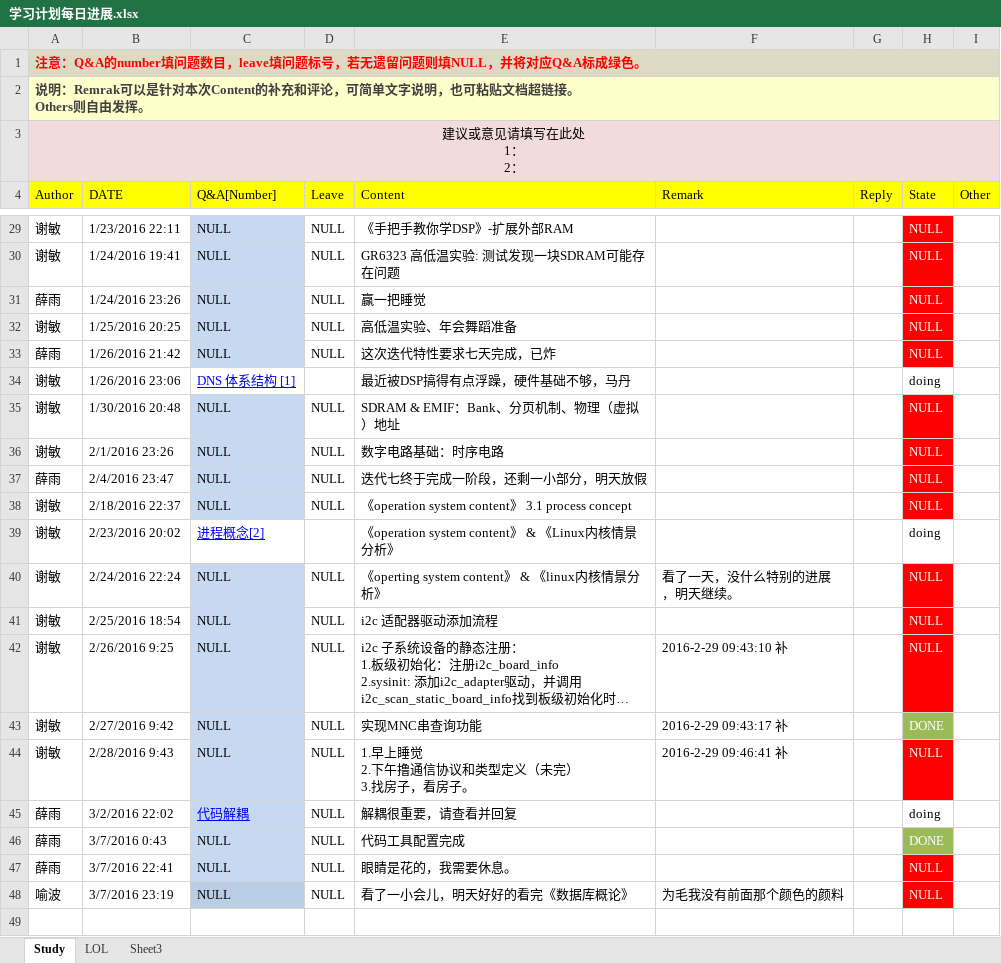
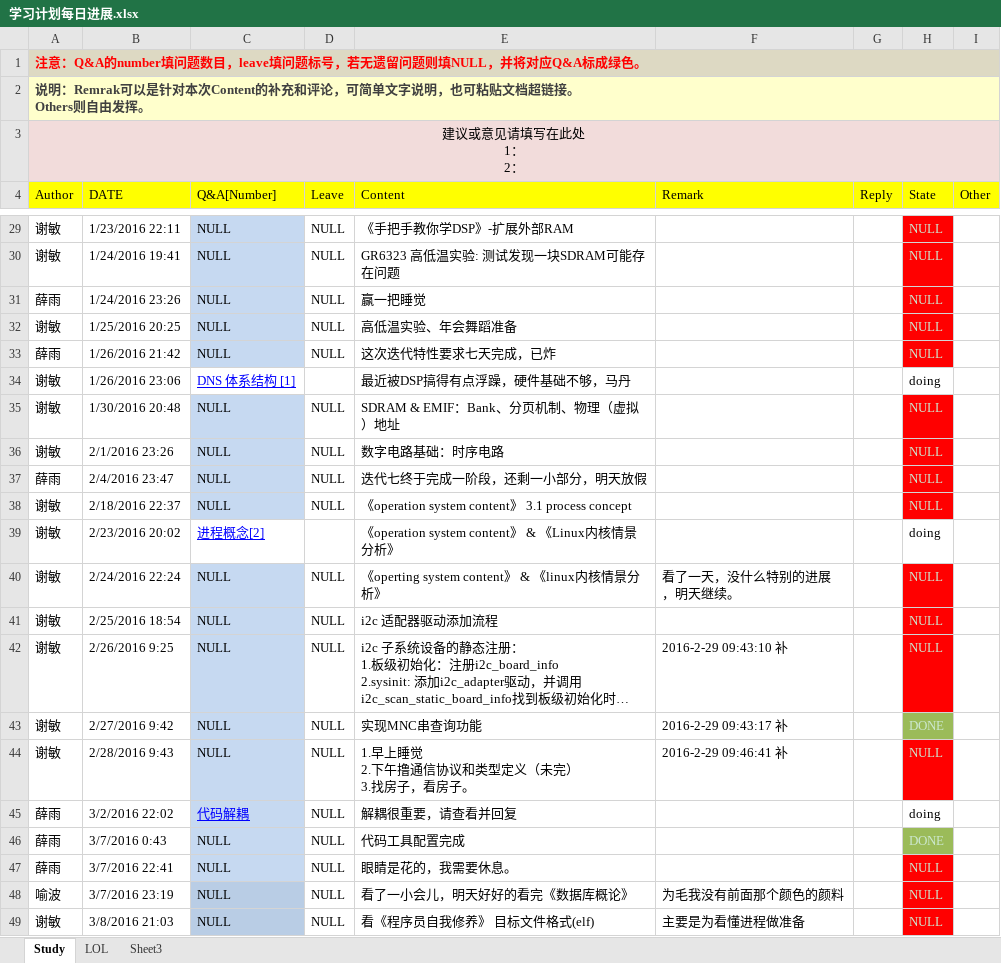
Before and after one commit to OOCC/PlanGIt, an Excel workbook: 学习计划每日进展.xlsx, sheet Study, drawn as a sheet; only a part is shown, gaps mark what is left out; long unchanged cells end in …; values as stored, in another font and other column widths than the file's, no borders; the diff covers the shown part only; the diff names each change by its address in the sheet, - before the commit and + after, or states it on an @@ line.

Commit message:
看《程序员的自我修养》，主要是目标文件内容：重定位，代码段，数据段，段表等概念。

```diff
--- a/学习计划每日进展.xlsx (sheet Study)
+++ b/学习计划每日进展.xlsx (sheet Study)
-H29:H33 text colour: #FFFFFF
+H29:H33 text colour: #CCE8CF
-H35:H38 text colour: #FFFFFF
+H35:H38 text colour: #CCE8CF
-H40:H44 text colour: #FFFFFF
+H40:H44 text colour: #CCE8CF
-H46:H48 text colour: #FFFFFF
+H46:H48 text colour: #CCE8CF
+row 49: 谢敏 | 3/8/2016 21:03 | NULL | NULL | 看《程序员自我修养》 目标文件格式(elf) | 主要是为看懂进程做准备 |  | NULL
```
Also changed, not shown: cell formats elsewhere in this sheet, sheet LOL.
